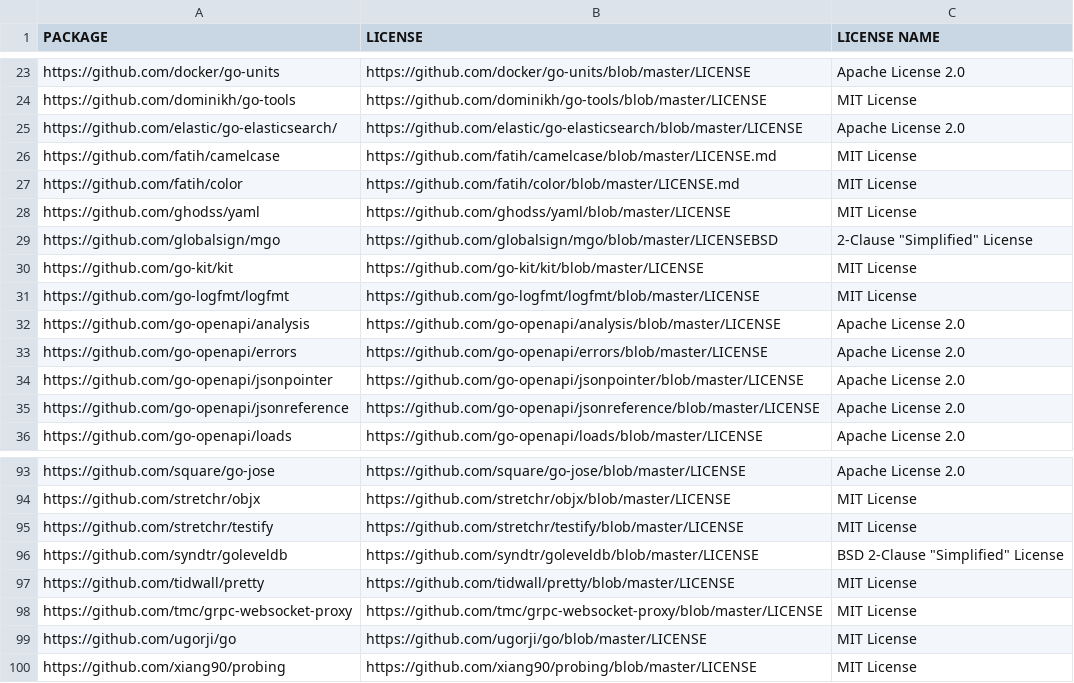
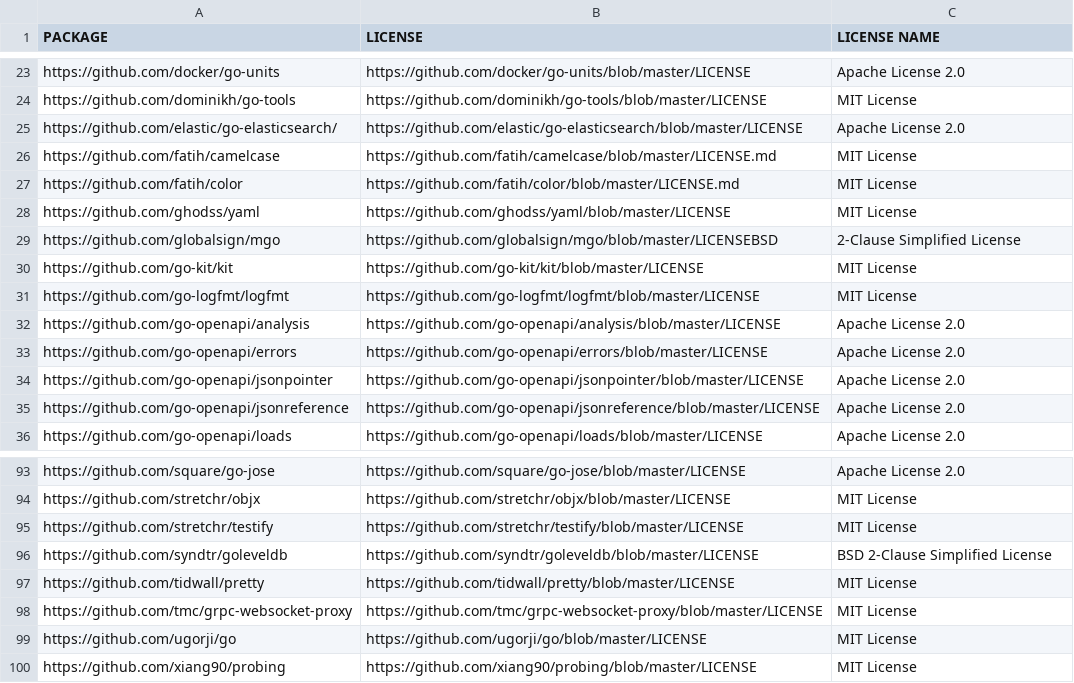
Before and after one commit to weaviate/weaviate, a CSV file: DEPENDENCIES.csv, drawn as a sheet; only a part is shown, gaps mark what is left out; the diff covers the shown part only.

```diff
--- a/DEPENDENCIES.csv
+++ b/DEPENDENCIES.csv
@@ -28,3 +28,3 @@ https://github.com/fatih/color,https://github.com/fatih/color/blob/master/LICENS
 https://github.com/ghodss/yaml,https://github.com/ghodss/yaml/blob/master/LICENSE,MIT License
-https://github.com/globalsign/mgo,https://github.com/globalsign/mgo/blob/master/LICENSEBSD,2-Clause "Simplified" License
+https://github.com/globalsign/mgo,https://github.com/globalsign/mgo/blob/master/LICENSEBSD,2-Clause Simplified License
 https://github.com/go-kit/kit,https://github.com/go-kit/kit/blob/master/LICENSE,MIT License
@@ -95,3 +95,3 @@ https://github.com/stretchr/objx,https://github.com/stretchr/objx/blob/master/LI
 https://github.com/stretchr/testify,https://github.com/stretchr/testify/blob/master/LICENSE,MIT License
-https://github.com/syndtr/goleveldb,https://github.com/syndtr/goleveldb/blob/master/LICENSE,BSD 2-Clause "Simplified" License
+https://github.com/syndtr/goleveldb,https://github.com/syndtr/goleveldb/blob/master/LICENSE,BSD 2-Clause Simplified License
 https://github.com/tidwall/pretty,https://github.com/tidwall/pretty/blob/master/LICENSE,MIT License
```
Also changed, not shown: 31 edited cells elsewhere in this file.
